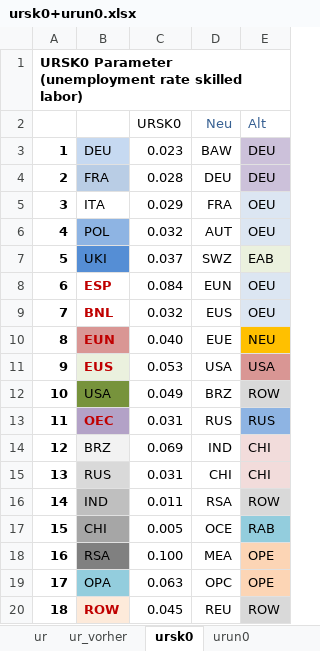
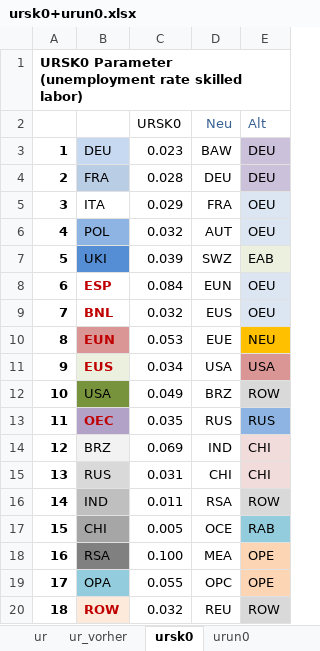
Before and after one commit to darkhill11/NEWAGE_diss, an Excel workbook: xcel_data/ursk0+urun0.xlsx, sheet ursk0, drawn as a sheet; values as stored, in another font and other column widths than the file's, no borders; charts and pictures and conditional formats not drawn; the diff names each change by its address in the sheet, - before the commit and + after, or states it on an @@ line.

```diff
--- a/xcel_data/ursk0+urun0.xlsx (sheet ursk0)
+++ b/xcel_data/ursk0+urun0.xlsx (sheet ursk0)
-C7 (URSK0): 0.037
+C7 (URSK0): 0.039
-C10 (URSK0): 0.040
+C10 (URSK0): 0.053
-C11 (URSK0): 0.053
+C11 (URSK0): 0.034
-C13 (URSK0): 0.031
+C13 (URSK0): 0.035
-C19 (URSK0): 0.063
+C19 (URSK0): 0.055
-C20 (URSK0): 0.045
+C20 (URSK0): 0.032
```
Also changed, not shown: sheet ur, sheet ur_vorher, sheet urun0, charts or pictures, xcel_data/Mapping_NEWAGE_GTAP9_18x19x4_diss.xlsx, 1 other file.
